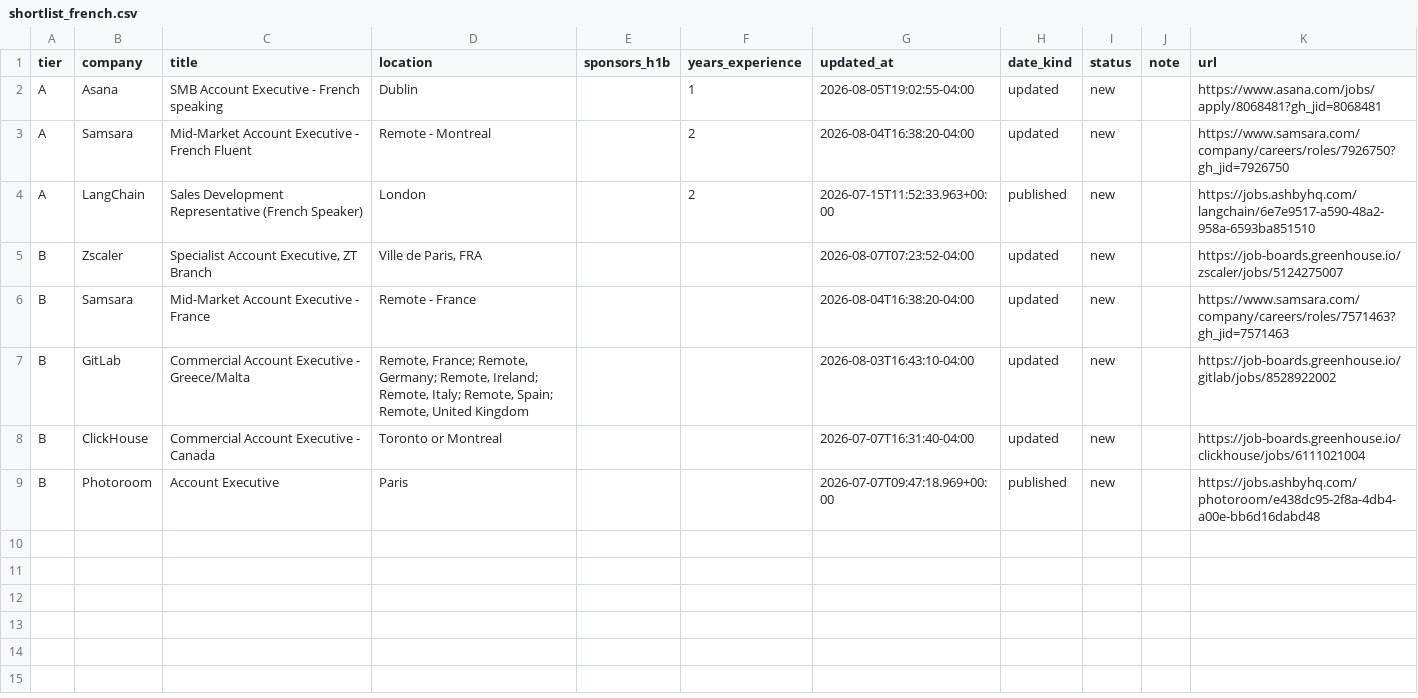
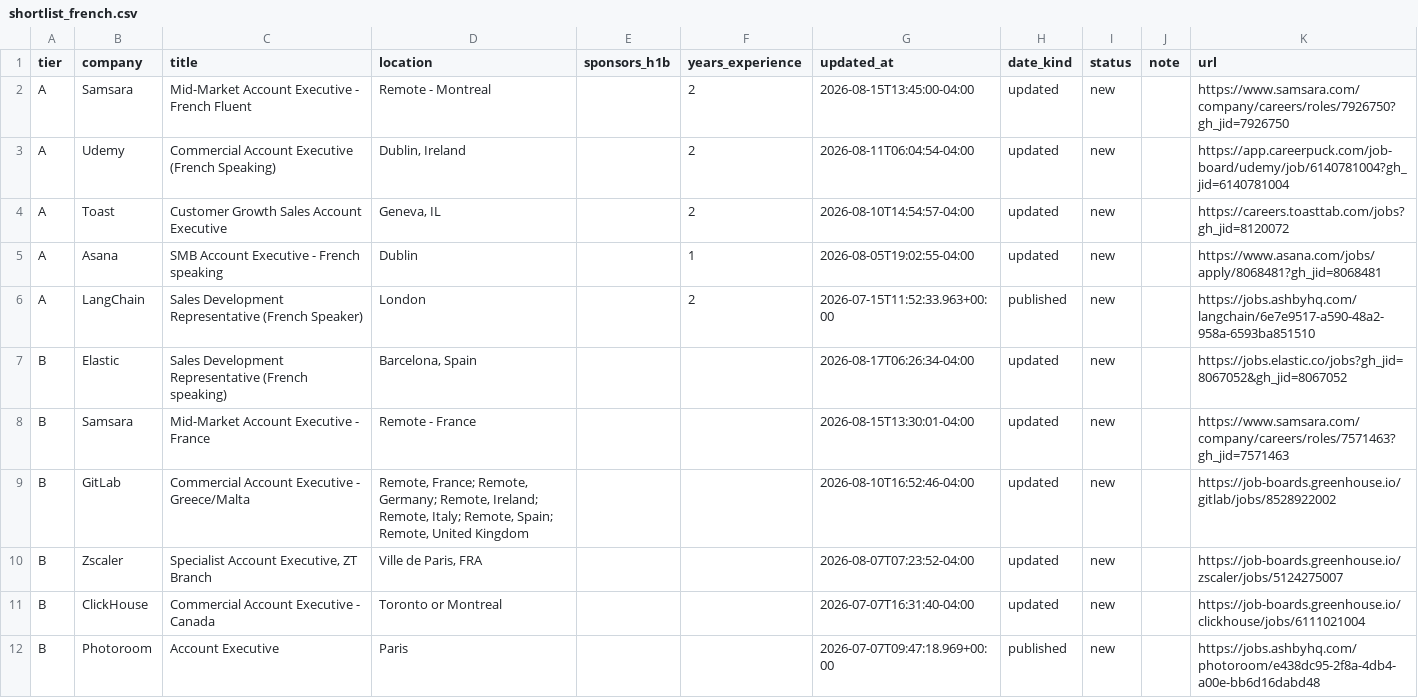
Before and after one commit to KarimMaoui/Sales-Job-Bot, a CSV file: data/shortlist_french.csv, drawn as a sheet.

```diff
--- a/data/shortlist_french.csv
+++ b/data/shortlist_french.csv
@@ -1,8 +1,11 @@
 tier,company,title,location,sponsors_h1b,years_experience,updated_at,date_kind,status,note,url
+A,Samsara,Mid-Market Account Executive -  French Fluent,Remote - Montreal,,2,2026-08-15T13:45:00-04:00,updated,new,,https://www.samsara.com/company/careers/roles/7926750?gh_jid=7926750
+A,Udemy,Commercial Account Executive (French Speaking),"Dublin, Ireland",,2,2026-08-11T06:04:54-04:00,updated,new,,https://app.careerpuck.com/job-board/udemy/job/6140781004?gh_jid=6140781004
+A,Toast,Customer Growth Sales Account Executive,"Geneva, IL",,2,2026-08-10T14:54:57-04:00,updated,new,,https://careers.toasttab.com/jobs?gh_jid=8120072
 A,Asana,SMB Account Executive - French speaking,Dublin,,1,2026-08-05T19:02:55-04:00,updated,new,,https://www.asana.com/jobs/apply/8068481?gh_jid=8068481
-A,Samsara,Mid-Market Account Executive -  French Fluent,Remote - Montreal,,2,2026-08-04T16:38:20-04:00,updated,new,,https://www.samsara.com/company/careers/roles/7926750?gh_jid=7926750
 A,LangChain,Sales Development Representative (French Speaker),London,,2,2026-07-15T11:52:33.963+00:00,published,new,,https://jobs.ashbyhq.com/langchain/6e7e9517-a590-48a2-958a-6593ba851510
+B,Elastic,Sales Development Representative (French speaking) ,"Barcelona, Spain",,,2026-08-17T06:26:34-04:00,updated,new,,https://jobs.elastic.co/jobs?gh_jid=8067052&gh_jid=8067052
+B,Samsara,Mid-Market Account Executive - France,Remote - France,,,2026-08-15T13:30:01-04:00,updated,new,,https://www.samsara.com/company/careers/roles/7571463?gh_jid=7571463
+B,GitLab,Commercial Account Executive - Greece/Malta ,"Remote, France; Remote, Germany; Remote, Ireland; Remote, Italy; Remote, Spain; Remote, United Kingdom",,,2026-08-10T16:52:46-04:00,updated,new,,https://job-boards.greenhouse.io/gitlab/jobs/8528922002
 B,Zscaler,"Specialist Account Executive, ZT Branch","Ville de Paris, FRA",,,2026-08-07T07:23:52-04:00,updated,new,,https://job-boards.greenhouse.io/zscaler/jobs/5124275007
-B,Samsara,Mid-Market Account Executive - France,Remote - France,,,2026-08-04T16:38:20-04:00,updated,new,,https://www.samsara.com/company/careers/roles/7571463?gh_jid=7571463
-B,GitLab,Commercial Account Executive - Greece/Malta ,"Remote, France; Remote, Germany; Remote, Ireland; Remote, Italy; Remote, Spain; Remote, United Kingdom",,,2026-08-03T16:43:10-04:00,updated,new,,https://job-boards.greenhouse.io/gitlab/jobs/8528922002
 B,ClickHouse,Commercial Account Executive - Canada,Toronto or Montreal,,,2026-07-07T16:31:40-04:00,updated,new,,https://job-boards.greenhouse.io/clickhouse/jobs/6111021004
```
Also changed, not shown: data/jobs_eu.csv, data/jobs_french.csv, 12 other files.
